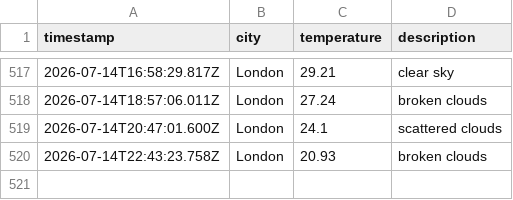
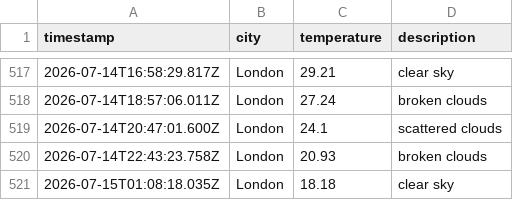
Before and after one commit to mgadhvi/Weather-app-js, a CSV file: data/weather_log.csv, drawn as a sheet; only a part is shown, gaps mark what is left out; the diff names each change by its address in the sheet, - before the commit and + after, or states it on an @@ line.

```diff
--- a/data/weather_log.csv
+++ b/data/weather_log.csv
+row 521: 2026-07-15T01:08:18.035Z | London | 18.18 | clear sky
```
Also changed, not shown: 1 other file.
